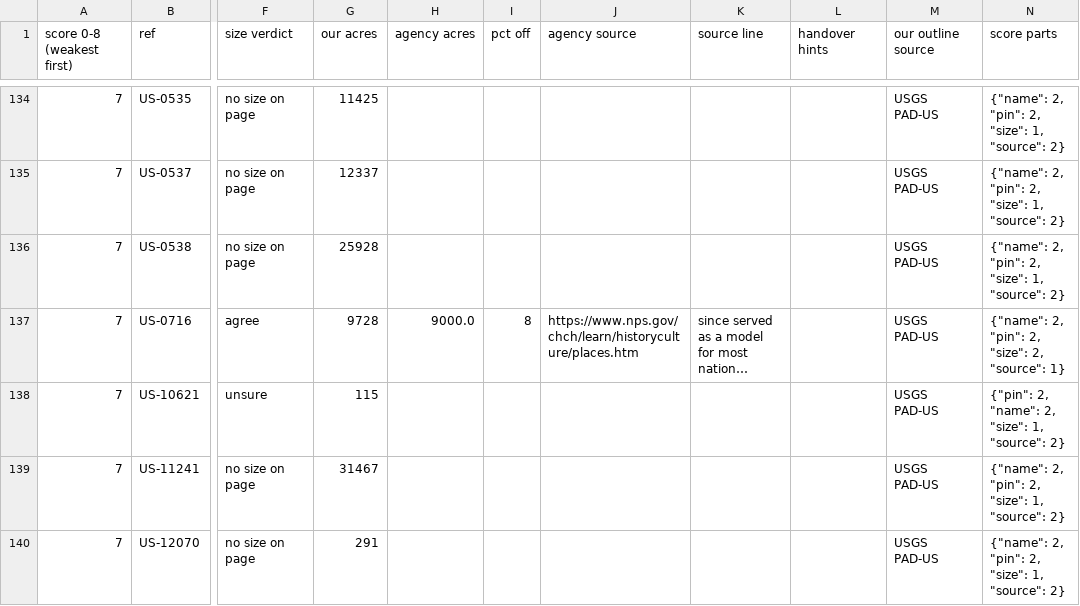
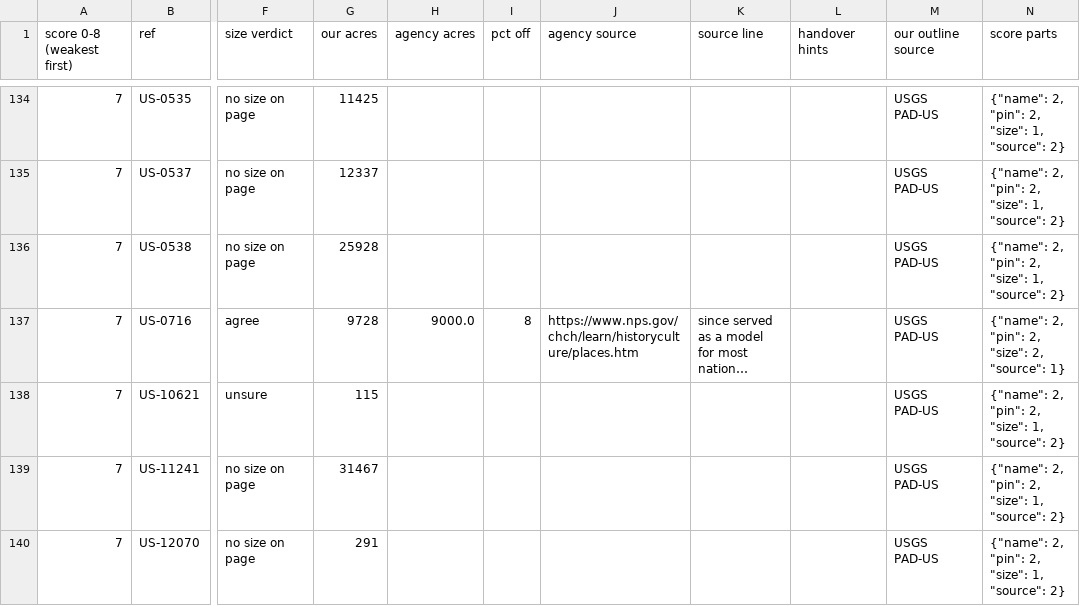
Before and after one commit to KentuckyPortableClub/KPC-Data, a CSV file: data/truth/checklist-US-TN.csv, drawn as a sheet; only a part is shown, gaps mark what is left out; long unchanged cells end in …; the diff names each change by its address in the sheet, - before the commit and + after, or states it on an @@ line.

```diff
--- a/data/truth/checklist-US-TN.csv
+++ b/data/truth/checklist-US-TN.csv
-N138 (score parts): {"pin": 2, "name": 2, "size": 1, "source": 2}
+N138 (score parts): {"name": 2, "pin": 2, "size": 1, "source": 2}
```
Also changed, not shown: 7 other files.
